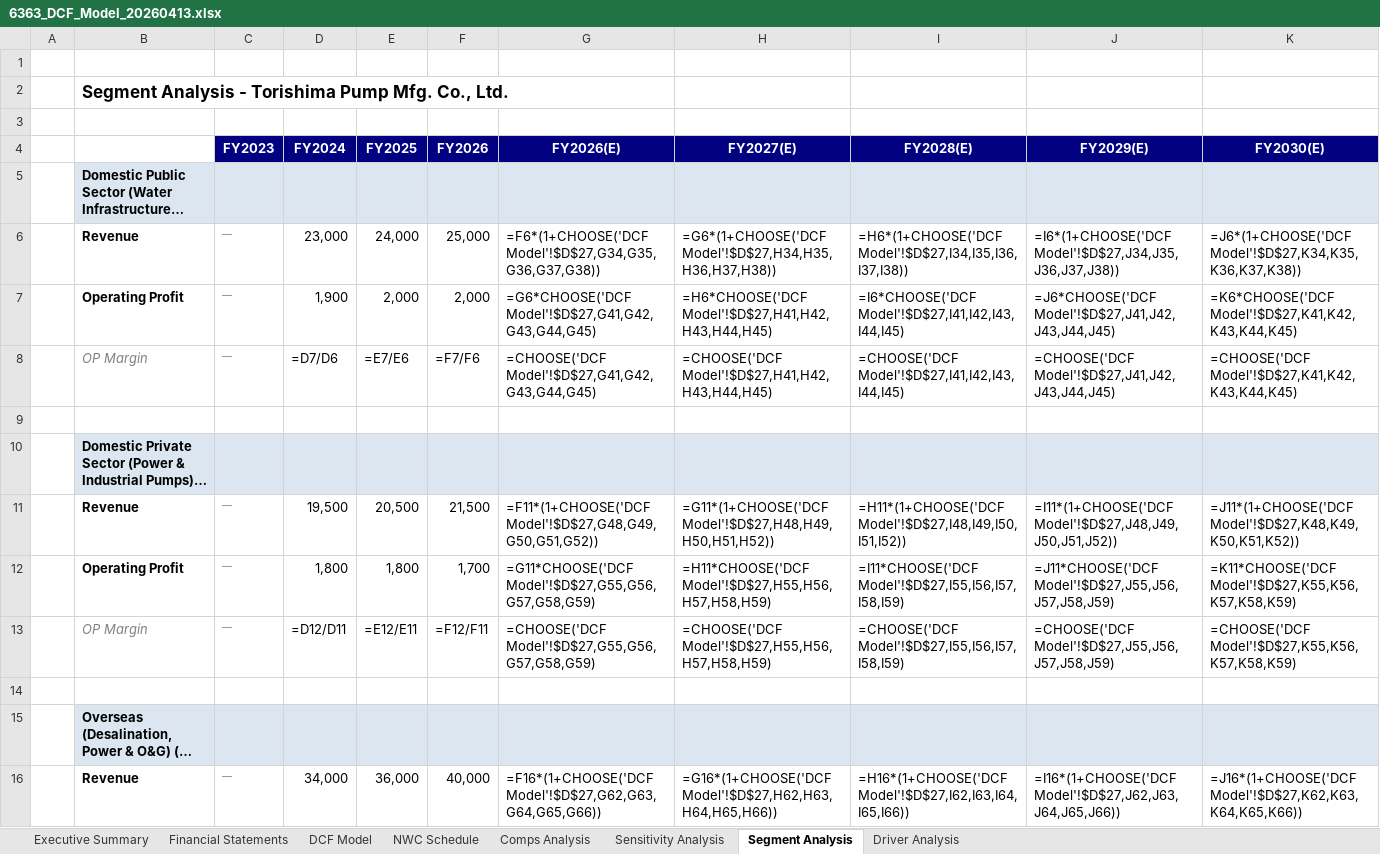
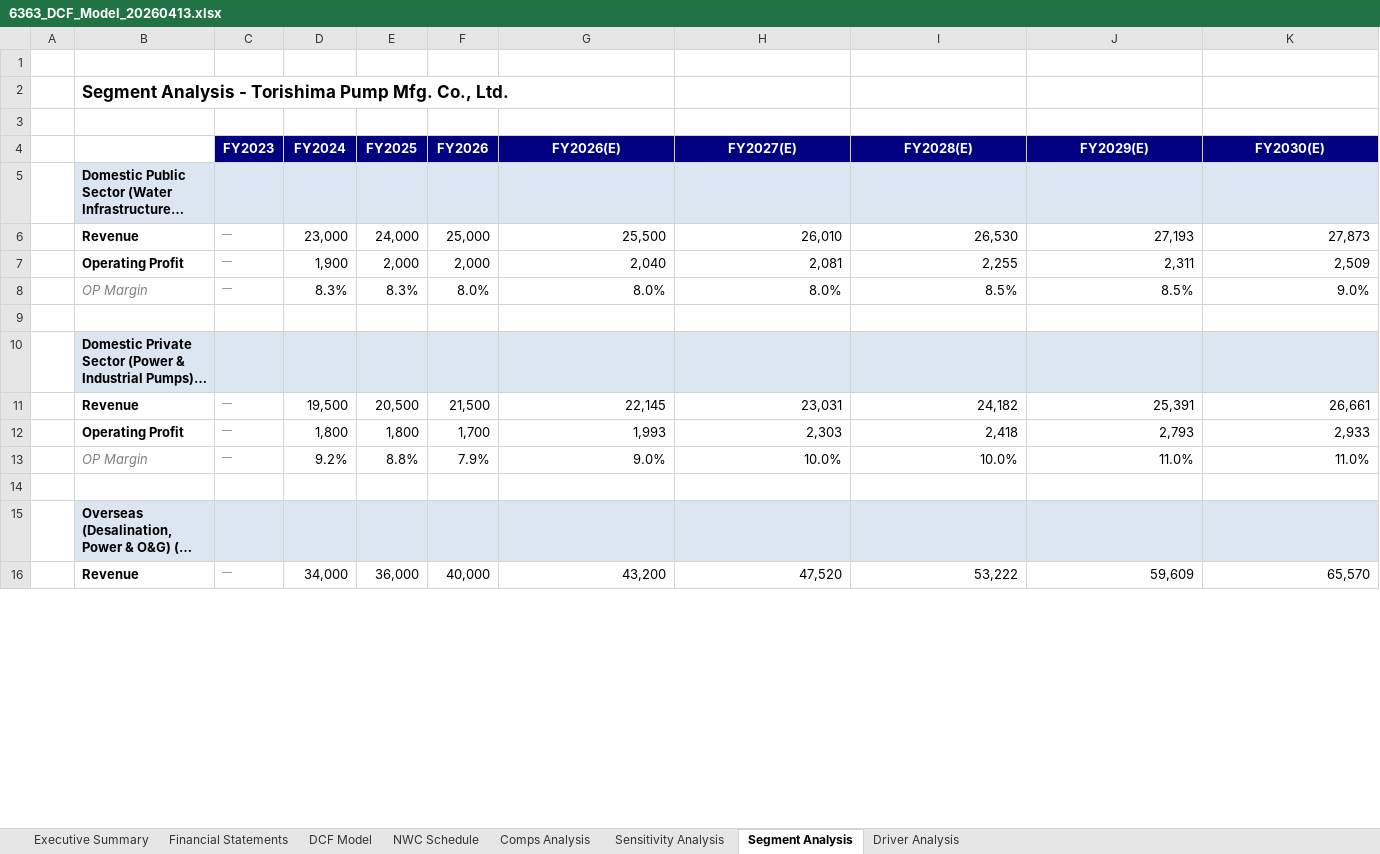
Before and after one commit to Ryosuke0369/ryosuke-japanese-equity-research, an Excel workbook: models/6363_DCF_Model_20260413.xlsx, sheet Segment Analysis, drawn as a sheet; only a part is shown; long unchanged cells end in …; values as stored, in another font and other column widths than the file's, no borders; formulas without a stored value are shown as written; removed rows and columns are numbered as before the commit, all else as after; the diff covers the shown part only; the diff names each change by its address in the sheet, - before the commit and + after, or states it on an @@ line.

```diff
--- a/models/6363_DCF_Model_20260413.xlsx (sheet Segment Analysis)
+++ b/models/6363_DCF_Model_20260413.xlsx (sheet Segment Analysis)
-G6 (FY2026(E)): =F6*(1+CHOOSE('DCF Model'!$D$27,G34,G35,G36,G37,G38))
+G6 (FY2026(E)): 25,500
-H6 (FY2027(E)): =G6*(1+CHOOSE('DCF Model'!$D$27,H34,H35,H36,H37,H38))
+H6 (FY2027(E)): 26,010
-I6 (FY2028(E)): =H6*(1+CHOOSE('DCF Model'!$D$27,I34,I35,I36,I37,I38))
+I6 (FY2028(E)): 26,530
-J6 (FY2029(E)): =I6*(1+CHOOSE('DCF Model'!$D$27,J34,J35,J36,J37,J38))
+J6 (FY2029(E)): 27,193
-K6 (FY2030(E)): =J6*(1+CHOOSE('DCF Model'!$D$27,K34,K35,K36,K37,K38))
+K6 (FY2030(E)): 27,873
-G7 (FY2026(E)): =G6*CHOOSE('DCF Model'!$D$27,G41,G42,G43,G44,G45)
+G7 (FY2026(E)): 2,040
-H7 (FY2027(E)): =H6*CHOOSE('DCF Model'!$D$27,H41,H42,H43,H44,H45)
+H7 (FY2027(E)): 2,081
-I7 (FY2028(E)): =I6*CHOOSE('DCF Model'!$D$27,I41,I42,I43,I44,I45)
+I7 (FY2028(E)): 2,255
-J7 (FY2029(E)): =J6*CHOOSE('DCF Model'!$D$27,J41,J42,J43,J44,J45)
+J7 (FY2029(E)): 2,311
-K7 (FY2030(E)): =K6*CHOOSE('DCF Model'!$D$27,K41,K42,K43,K44,K45)
+K7 (FY2030(E)): 2,509
-row 8:  | OP Margin | — | =D7/D6 | =E7/E6 | =F7/F6 | =CHOOSE('DCF Model'!$D$27,G41,G42,G43,G44,G45) | =CHOOSE('DCF Model'!$D$27,H41,H42,H43,H44,H45) | =CHOOSE('DCF Model'!$D$27,I41,I42,I43,I44,I45) | =CHOOSE('DCF Model'!$D$27,J41,J42,J43,J44,J45) | =CHOOSE('DCF Model'!$D$27,K41,K42,K43,K44,K45)
+row 8:  | OP Margin | — | 8.3% | 8.3% | 8.0% | 8.0% | 8.0% | 8.5% | 8.5% | 9.0%
-G11 (FY2026(E)): =F11*(1+CHOOSE('DCF Model'!$D$27,G48,G49,G50,G51,G52))
+G11 (FY2026(E)): 22,145
-H11 (FY2027(E)): =G11*(1+CHOOSE('DCF Model'!$D$27,H48,H49,H50,H51,H52))
+H11 (FY2027(E)): 23,031
-I11 (FY2028(E)): =H11*(1+CHOOSE('DCF Model'!$D$27,I48,I49,I50,I51,I52))
+I11 (FY2028(E)): 24,182
-J11 (FY2029(E)): =I11*(1+CHOOSE('DCF Model'!$D$27,J48,J49,J50,J51,J52))
+J11 (FY2029(E)): 25,391
-K11 (FY2030(E)): =J11*(1+CHOOSE('DCF Model'!$D$27,K48,K49,K50,K51,K52))
+K11 (FY2030(E)): 26,661
-G12 (FY2026(E)): =G11*CHOOSE('DCF Model'!$D$27,G55,G56,G57,G58,G59)
+G12 (FY2026(E)): 1,993
-H12 (FY2027(E)): =H11*CHOOSE('DCF Model'!$D$27,H55,H56,H57,H58,H59)
+H12 (FY2027(E)): 2,303
-I12 (FY2028(E)): =I11*CHOOSE('DCF Model'!$D$27,I55,I56,I57,I58,I59)
+I12 (FY2028(E)): 2,418
-J12 (FY2029(E)): =J11*CHOOSE('DCF Model'!$D$27,J55,J56,J57,J58,J59)
+J12 (FY2029(E)): 2,793
-K12 (FY2030(E)): =K11*CHOOSE('DCF Model'!$D$27,K55,K56,K57,K58,K59)
+K12 (FY2030(E)): 2,933
-row 13:  | OP Margin | — | =D12/D11 | =E12/E11 | =F12/F11 | =CHOOSE('DCF Model'!$D$27,G55,G56,G57,G58,G59) | =CHOOSE('DCF Model'!$D$27,H55,H56,H57,H58,H59) | =CHOOSE('DCF Model'!$D$27,I55,I56,I57,I58,I59) | =CHOOSE('DCF Model'!$D$27,J55,J56,J57,J58,J59) | =CHOOSE('DCF Model'!$D$27,K55,K56,K57,K58,K59)
+row 13:  | OP Margin | — | 9.2% | 8.8% | 7.9% | 9.0% | 10.0% | 10.0% | 11.0% | 11.0%
-G16 (FY2026(E)): =F16*(1+CHOOSE('DCF Model'!$D$27,G62,G63,G64,G65,G66))
+G16 (FY2026(E)): 43,200
-H16 (FY2027(E)): =G16*(1+CHOOSE('DCF Model'!$D$27,H62,H63,H64,H65,H66))
+H16 (FY2027(E)): 47,520
-I16 (FY2028(E)): =H16*(1+CHOOSE('DCF Model'!$D$27,I62,I63,I64,I65,I66))
+I16 (FY2028(E)): 53,222
-J16 (FY2029(E)): =I16*(1+CHOOSE('DCF Model'!$D$27,J62,J63,J64,J65,J66))
+J16 (FY2029(E)): 59,609
-K16 (FY2030(E)): =J16*(1+CHOOSE('DCF Model'!$D$27,K62,K63,K64,K65,K66))
+K16 (FY2030(E)): 65,570
```
Also changed, not shown: 7 added rows, 7 removed rows and 5 edited cells elsewhere in this sheet, sheet Sensitivity Analysis, sheet DCF Model, sheet Driver Analysis, sheet Financial Statements, sheet Comps Analysis, sheet NWC Schedule, 1 more sheet, models/2359_DCF_Model_20260410.xlsx, models/2359_SOTP_Model.xlsx, 9 other files.
